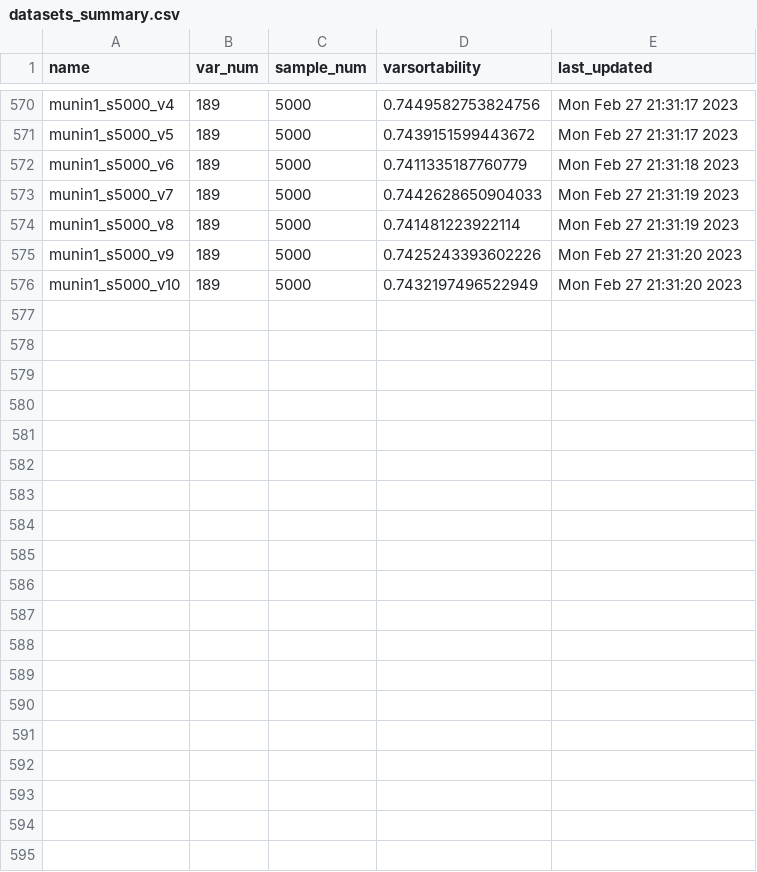
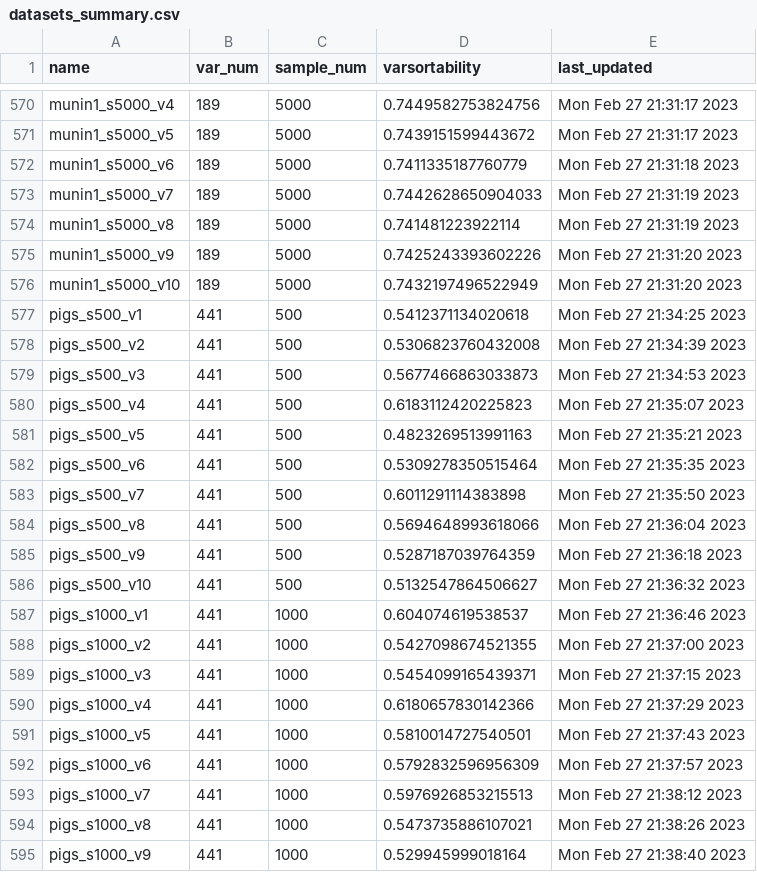
Before and after one commit to ravivanpong/CausalBench, a CSV file: causalbench/data/datasets_summary.csv, drawn as a sheet; only a part is shown, gaps mark what is left out; the diff covers the shown part only; the diff names each change by its address in the sheet, - before the commit and + after, or states it on an @@ line.

```diff
--- a/causalbench/data/datasets_summary.csv
+++ b/causalbench/data/datasets_summary.csv
+row 577: pigs_s500_v1 | 441 | 500 | 0.5412371134020618 | Mon Feb 27 21:34:25 2023
+row 578: pigs_s500_v2 | 441 | 500 | 0.5306823760432008 | Mon Feb 27 21:34:39 2023
+row 579: pigs_s500_v3 | 441 | 500 | 0.5677466863033873 | Mon Feb 27 21:34:53 2023
+row 580: pigs_s500_v4 | 441 | 500 | 0.6183112420225823 | Mon Feb 27 21:35:07 2023
+row 581: pigs_s500_v5 | 441 | 500 | 0.4823269513991163 | Mon Feb 27 21:35:21 2023
+row 582: pigs_s500_v6 | 441 | 500 | 0.5309278350515464 | Mon Feb 27 21:35:35 2023
+row 583: pigs_s500_v7 | 441 | 500 | 0.6011291114383898 | Mon Feb 27 21:35:50 2023
+row 584: pigs_s500_v8 | 441 | 500 | 0.5694648993618066 | Mon Feb 27 21:36:04 2023
+row 585: pigs_s500_v9 | 441 | 500 | 0.5287187039764359 | Mon Feb 27 21:36:18 2023
+row 586: pigs_s500_v10 | 441 | 500 | 0.5132547864506627 | Mon Feb 27 21:36:32 2023
+row 587: pigs_s1000_v1 | 441 | 1000 | 0.604074619538537 | Mon Feb 27 21:36:46 2023
+row 588: pigs_s1000_v2 | 441 | 1000 | 0.5427098674521355 | Mon Feb 27 21:37:00 2023
+row 589: pigs_s1000_v3 | 441 | 1000 | 0.5454099165439371 | Mon Feb 27 21:37:15 2023
+row 590: pigs_s1000_v4 | 441 | 1000 | 0.6180657830142366 | Mon Feb 27 21:37:29 2023
+row 591: pigs_s1000_v5 | 441 | 1000 | 0.5810014727540501 | Mon Feb 27 21:37:43 2023
+row 592: pigs_s1000_v6 | 441 | 1000 | 0.5792832596956309 | Mon Feb 27 21:37:57 2023
+row 593: pigs_s1000_v7 | 441 | 1000 | 0.5976926853215513 | Mon Feb 27 21:38:12 2023
+row 594: pigs_s1000_v8 | 441 | 1000 | 0.5473735886107021 | Mon Feb 27 21:38:26 2023
+row 595: pigs_s1000_v9 | 441 | 1000 | 0.529945999018164 | Mon Feb 27 21:38:40 2023
```
Also changed, not shown: 14 added rows elsewhere in this file, 1 other file.
